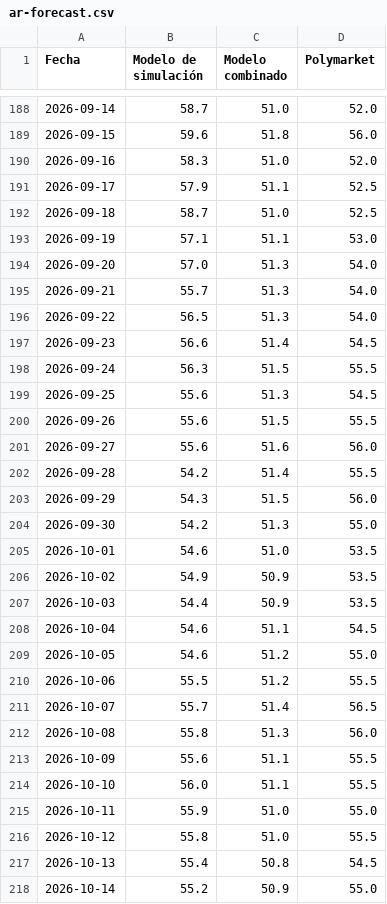
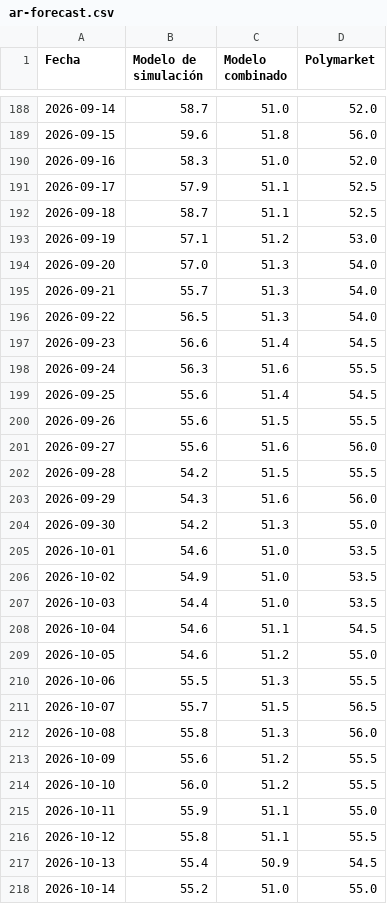
Before and after one commit to franciscolivero/ArgentinaPoliticalMonitor, a CSV file: charts_data/ar-forecast.csv, drawn as a sheet; only a part is shown, gaps mark what is left out; the diff covers the shown part only.

```diff
--- a/charts_data/ar-forecast.csv
+++ b/charts_data/ar-forecast.csv
@@ -191,4 +191,4 @@ Fecha,Modelo de simulación,Modelo combinado,Polymarket
 2026-09-17,57.9,51.1,52.5
-2026-09-18,58.7,51.0,52.5
-2026-09-19,57.1,51.1,53.0
+2026-09-18,58.7,51.1,52.5
+2026-09-19,57.1,51.2,53.0
 2026-09-20,57.0,51.3,54.0
@@ -197,22 +197,22 @@ Fecha,Modelo de simulación,Modelo combinado,Polymarket
 2026-09-23,56.6,51.4,54.5
-2026-09-24,56.3,51.5,55.5
-2026-09-25,55.6,51.3,54.5
+2026-09-24,56.3,51.6,55.5
+2026-09-25,55.6,51.4,54.5
 2026-09-26,55.6,51.5,55.5
 2026-09-27,55.6,51.6,56.0
-2026-09-28,54.2,51.4,55.5
-2026-09-29,54.3,51.5,56.0
+2026-09-28,54.2,51.5,55.5
+2026-09-29,54.3,51.6,56.0
 2026-09-30,54.2,51.3,55.0
 2026-10-01,54.6,51.0,53.5
-2026-10-02,54.9,50.9,53.5
-2026-10-03,54.4,50.9,53.5
+2026-10-02,54.9,51.0,53.5
+2026-10-03,54.4,51.0,53.5
 2026-10-04,54.6,51.1,54.5
 2026-10-05,54.6,51.2,55.0
-2026-10-06,55.5,51.2,55.5
-2026-10-07,55.7,51.4,56.5
+2026-10-06,55.5,51.3,55.5
+2026-10-07,55.7,51.5,56.5
 2026-10-08,55.8,51.3,56.0
-2026-10-09,55.6,51.1,55.5
-2026-10-10,56.0,51.1,55.5
-2026-10-11,55.9,51.0,55.0
-2026-10-12,55.8,51.0,55.5
-2026-10-13,55.4,50.8,54.5
-2026-10-14,55.2,50.9,55.0
+2026-10-09,55.6,51.2,55.5
+2026-10-10,56.0,51.2,55.5
+2026-10-11,55.9,51.1,55.0
+2026-10-12,55.8,51.1,55.5
+2026-10-13,55.4,50.9,54.5
+2026-10-14,55.2,51.0,55.0
```
Also changed, not shown: 1 added row and 88 edited cells elsewhere in this file, charts_data/ar-approval.csv, charts_data/ar-polymarket.csv, 13 other files.
